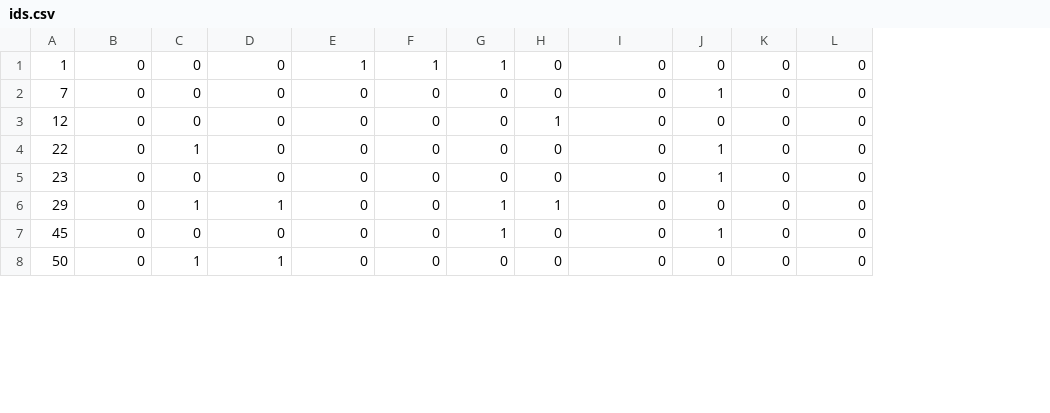
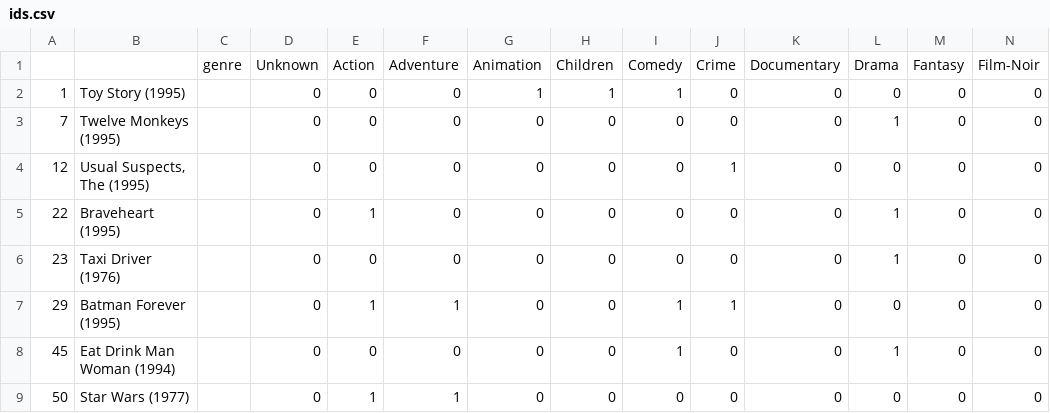
Before and after one commit to Jokeijk/us, a CSV file: BSGD/ids.csv, drawn as a sheet; only a part is shown; addresses are those after the commit; rows hold the shown columns only; the diff names each change by its address in the sheet, - before the commit and + after, or states it on an @@ line.

Commit message:
Add excel file for genre selection

```diff
--- a/BSGD/ids.csv
+++ b/BSGD/ids.csv
+column B, rows 2-9: Toy Story (1995) | Twelve Monkeys (1995) | Usual Suspects, The (1995) | Braveheart (1995) | Taxi Driver (1976) | Batman Forever (1995) | Eat Drink Man Woman (1994) | Star Wars (1977)
+column C, empty
+row 1:  |  | genre | Unknown | Action | Adventure | Animation | Children | Comedy | Crime | Documentary | Drama | Fantasy | Film-Noir
```
